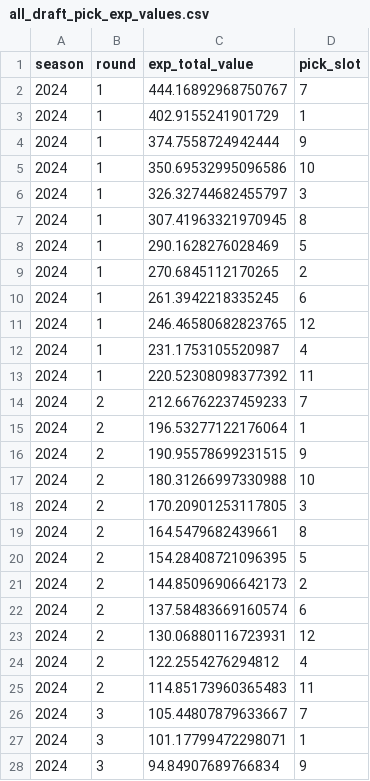
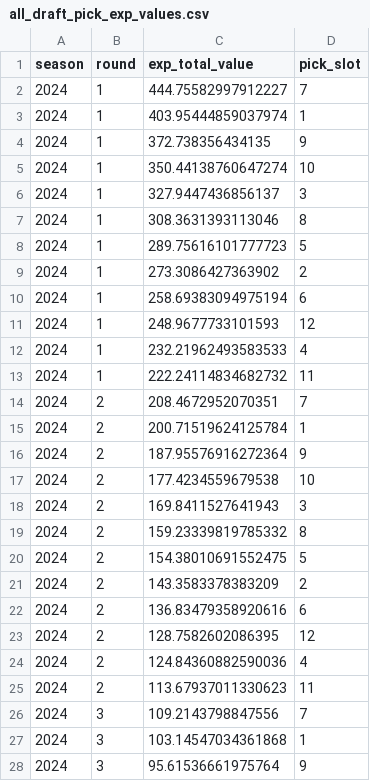
Before and after one commit to CalebSkinner1/FantasyDynasty, a CSV file: Data/all_draft_pick_exp_values.csv, drawn as a sheet; only a part is shown; the diff covers the shown part only.

```diff
--- a/Data/all_draft_pick_exp_values.csv
+++ b/Data/all_draft_pick_exp_values.csv
@@ -1,28 +1,28 @@
 season,round,exp_total_value,pick_slot
-2024,1,444.16892968750767,7
-2024,1,402.9155241901729,1
-2024,1,374.7558724942444,9
-2024,1,350.69532995096586,10
-2024,1,326.32744682455797,3
-2024,1,307.41963321970945,8
-2024,1,290.1628276028469,5
-2024,1,270.6845112170265,2
-2024,1,261.3942218335245,6
-2024,1,246.46580682823765,12
-2024,1,231.1753105520987,4
-2024,1,220.52308098377392,11
-2024,2,212.66762237459233,7
-2024,2,196.53277122176064,1
-2024,2,190.95578699231515,9
-2024,2,180.31266997330988,10
-2024,2,170.20901253117805,3
-2024,2,164.5479682439661,8
-2024,2,154.28408721096395,5
-2024,2,144.85096906642173,2
-2024,2,137.58483669160574,6
-2024,2,130.06880116723931,12
-2024,2,122.2554276294812,4
-2024,2,114.85173960365483,11
-2024,3,105.44807879633667,7
-2024,3,101.17799472298071,1
-2024,3,94.84907689766834,9
+2024,1,444.75582997912227,7
+2024,1,403.95444859037974,1
+2024,1,372.738356434135,9
+2024,1,350.44138760647274,10
+2024,1,327.9447436856137,3
+2024,1,308.3631393113046,8
+2024,1,289.75616101777723,5
+2024,1,273.3086427363902,2
+2024,1,258.69383094975194,6
+2024,1,248.9677733101593,12
+2024,1,232.21962493583533,4
+2024,1,222.24114834682732,11
+2024,2,208.4672952070351,7
+2024,2,200.71519624125784,1
+2024,2,187.95576916272364,9
+2024,2,177.4234559679538,10
+2024,2,169.8411527641943,3
+2024,2,159.23339819785332,8
+2024,2,154.38010691552475,5
+2024,2,143.3583378383209,2
+2024,2,136.83479358920616,6
+2024,2,128.7582602086395,12
+2024,2,124.84360882590036,4
+2024,2,113.67937011330623,11
+2024,3,109.2143798847556,7
+2024,3,103.14547034361868,1
+2024,3,95.61536661975764,9
```
Also changed, not shown: 153 edited cells elsewhere in this file, Data/final_standings_odds.csv, Scripts/Saved Files/acquisitions.csv, 10 other files.
